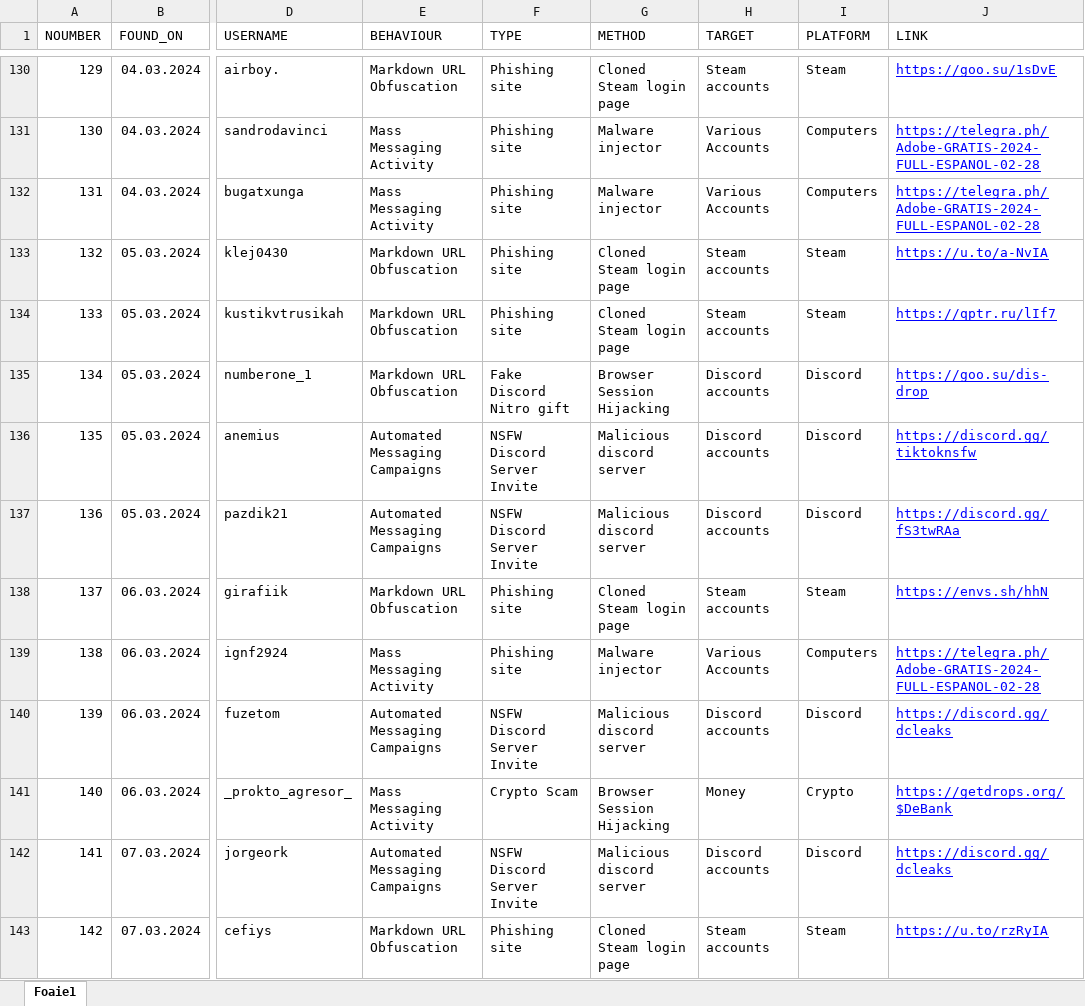
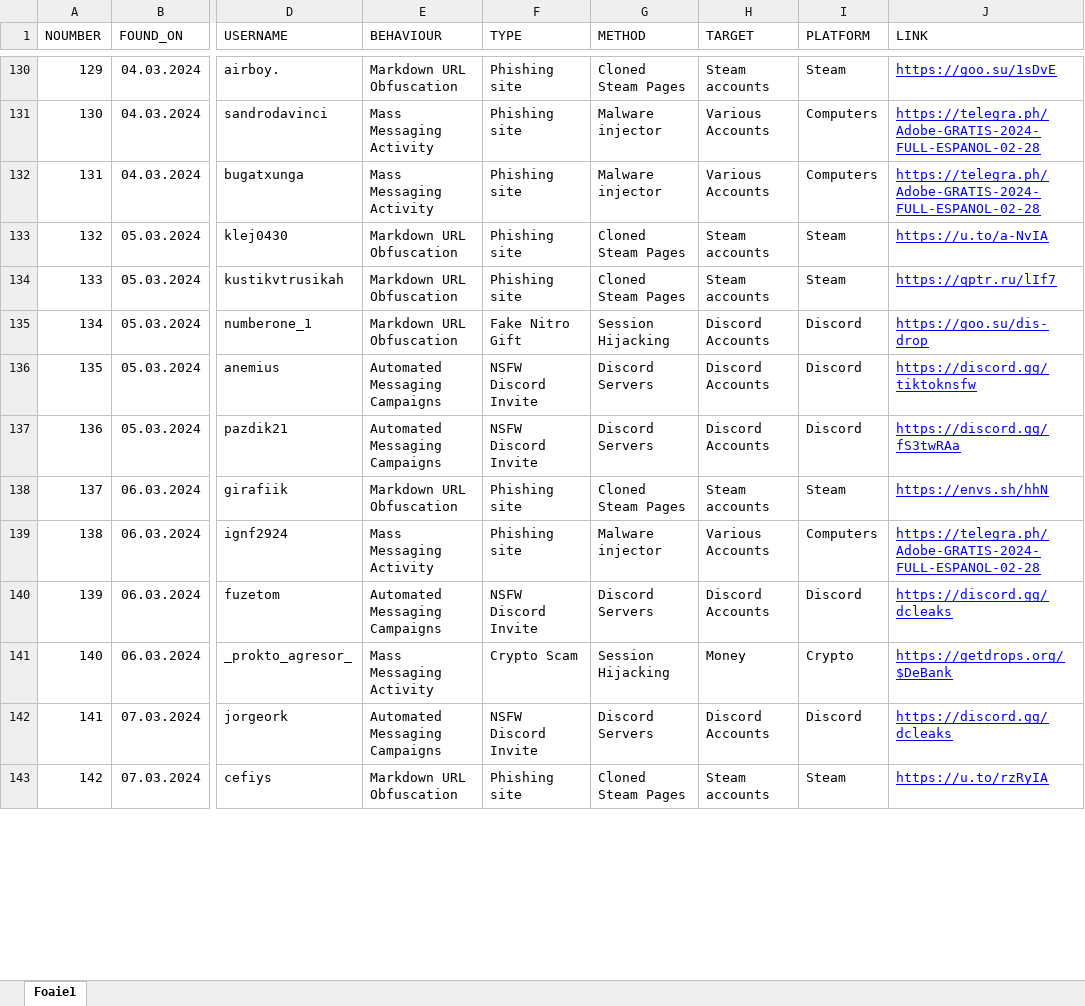
Before and after one commit to ThatSINEWAVE/Malicious-URLs-DB, an Excel workbook: tools/ExporterSheet.xlsx, sheet Foaie1, drawn as a sheet; only a part is shown, gaps mark what is left out; values as stored, in another font and other column widths than the file's, no borders; charts and pictures not drawn; the diff covers the shown part only; the diff names each change by its address in the sheet, - before the commit and + after, or states it on an @@ line.

```diff
--- a/tools/ExporterSheet.xlsx (sheet Foaie1)
+++ b/tools/ExporterSheet.xlsx (sheet Foaie1)
-G130 (METHOD): Cloned Steam login page
+G130 (METHOD): Cloned Steam Pages
-G133:G134 (METHOD): Cloned Steam login page
+G133:G134 (METHOD): Cloned Steam Pages
-F135 (TYPE): Fake Discord Nitro gift
+F135 (TYPE): Fake Nitro Gift
-G135 (METHOD): Browser Session Hijacking
+G135 (METHOD): Session Hijacking
-H135:H137 (TARGET): Discord accounts
+H135:H137 (TARGET): Discord Accounts
-F136:F137 (TYPE): NSFW Discord Server Invite
+F136:F137 (TYPE): NSFW Discord Invite
-G136:G137 (METHOD): Malicious discord server
+G136:G137 (METHOD): Discord Servers
-G138 (METHOD): Cloned Steam login page
+G138 (METHOD): Cloned Steam Pages
-F140 (TYPE): NSFW Discord Server Invite
+F140 (TYPE): NSFW Discord Invite
-G140 (METHOD): Malicious discord server
+G140 (METHOD): Discord Servers
-H140 (TARGET): Discord accounts
+H140 (TARGET): Discord Accounts
-G141 (METHOD): Browser Session Hijacking
+G141 (METHOD): Session Hijacking
-F142 (TYPE): NSFW Discord Server Invite
+F142 (TYPE): NSFW Discord Invite
-G142 (METHOD): Malicious discord server
+G142 (METHOD): Discord Servers
-H142 (TARGET): Discord accounts
+H142 (TARGET): Discord Accounts
-G143 (METHOD): Cloned Steam login page
+G143 (METHOD): Cloned Steam Pages
```
Also changed, not shown: 1016 edited cells elsewhere in this sheet, 2 other files.
